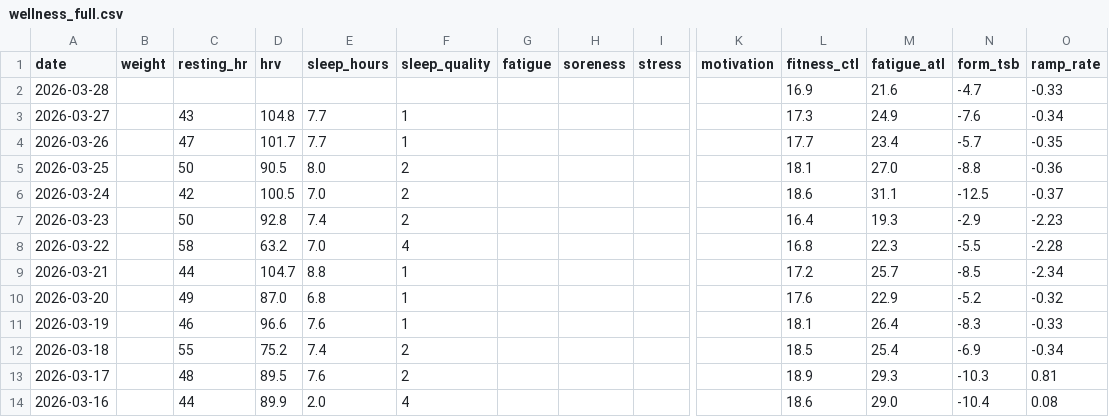
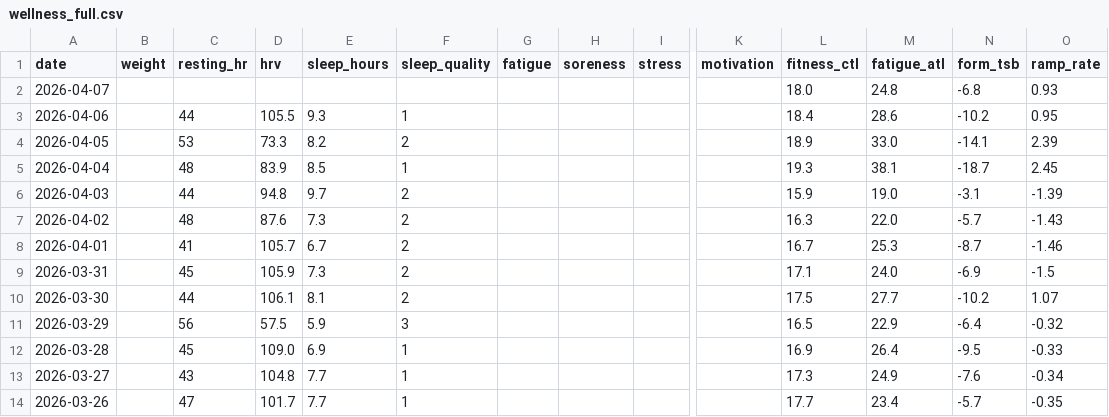
Before and after one commit to basch1117/trainingdata, a CSV file: wellness_full.csv, drawn as a sheet; only a part is shown, gaps mark what is left out; the shorter side is filled out with more unchanged rows; addresses are those after the commit; rows hold the shown columns only; the diff names each change by its address in the sheet, - before the commit and + after, or states it on an @@ line.

Commit message:
Update training data 2026-04-07

```diff
--- a/wellness_full.csv
+++ b/wellness_full.csv
+row 2: 2026-04-07 |  |  |  |  |  |  |  |  |  | 18.0 | 24.8 | -6.8 | 0.93
+row 3: 2026-04-06 |  | 44 | 105.5 | 9.3 | 1 |  |  |  |  | 18.4 | 28.6 | -10.2 | 0.95
+row 4: 2026-04-05 |  | 53 | 73.3 | 8.2 | 2 |  |  |  |  | 18.9 | 33.0 | -14.1 | 2.39
+row 5: 2026-04-04 |  | 48 | 83.9 | 8.5 | 1 |  |  |  |  | 19.3 | 38.1 | -18.7 | 2.45
+row 6: 2026-04-03 |  | 44 | 94.8 | 9.7 | 2 |  |  |  |  | 15.9 | 19.0 | -3.1 | -1.39
+row 7: 2026-04-02 |  | 48 | 87.6 | 7.3 | 2 |  |  |  |  | 16.3 | 22.0 | -5.7 | -1.43
+row 8: 2026-04-01 |  | 41 | 105.7 | 6.7 | 2 |  |  |  |  | 16.7 | 25.3 | -8.7 | -1.46
+row 9: 2026-03-31 |  | 45 | 105.9 | 7.3 | 2 |  |  |  |  | 17.1 | 24.0 | -6.9 | -1.5
+row 10: 2026-03-30 |  | 44 | 106.1 | 8.1 | 2 |  |  |  |  | 17.5 | 27.7 | -10.2 | 1.07
+row 11: 2026-03-29 |  | 56 | 57.5 | 5.9 | 3 |  |  |  |  | 16.5 | 22.9 | -6.4 | -0.32
-C12 (resting_hr): (empty)
+C12 (resting_hr): 45
-D12 (hrv): (empty)
+D12 (hrv): 109.0
-E12 (sleep_hours): (empty)
+E12 (sleep_hours): 6.9
-F12 (sleep_quality): (empty)
+F12 (sleep_quality): 1
-M12 (fatigue_atl): 21.6
+M12 (fatigue_atl): 26.4
-N12 (form_tsb): -4.7
+N12 (form_tsb): -9.5
```
Also changed, not shown: activities_12weeks.csv, activities_full.csv, 3 other files.
